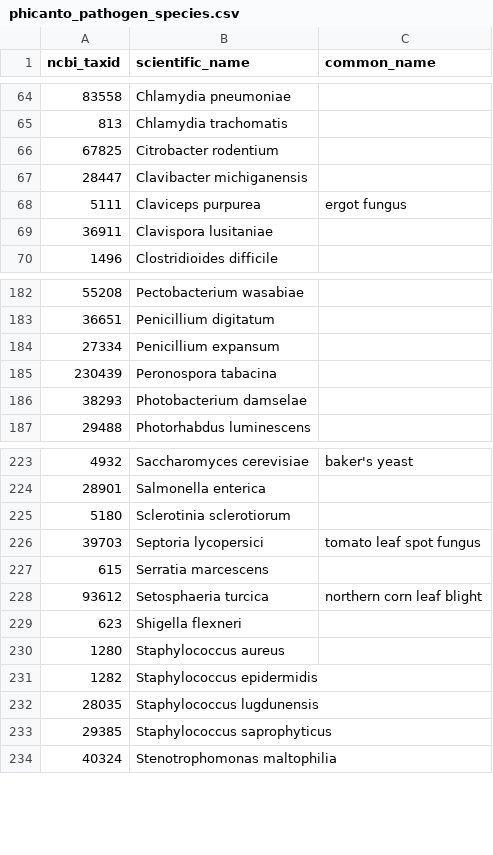
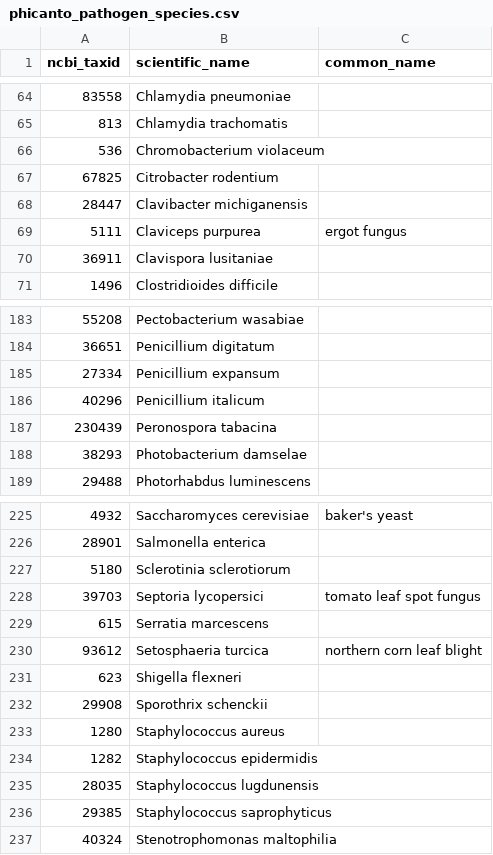
Before and after one commit to PHI-base/data, a CSV file: species/phicanto_pathogen_species.csv, drawn as a sheet; only a part is shown, gaps mark what is left out; the diff names each change by its address in the sheet, - before the commit and + after, or states it on an @@ line.

```diff
--- a/species/phicanto_pathogen_species.csv
+++ b/species/phicanto_pathogen_species.csv
+row 66: 536 | Chromobacterium violaceum
+row 186: 40296 | Penicillium italicum
+row 232: 29908 | Sporothrix schenckii
```
Also changed, not shown: species/phicanto_host_species.csv.
